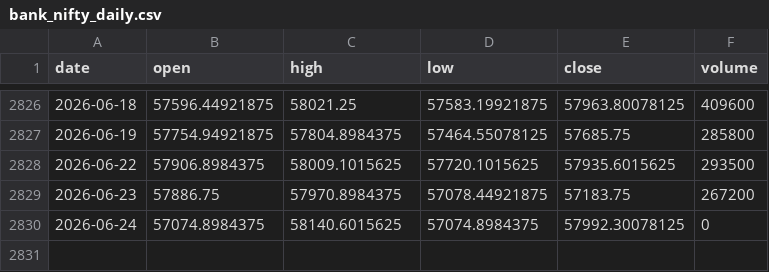
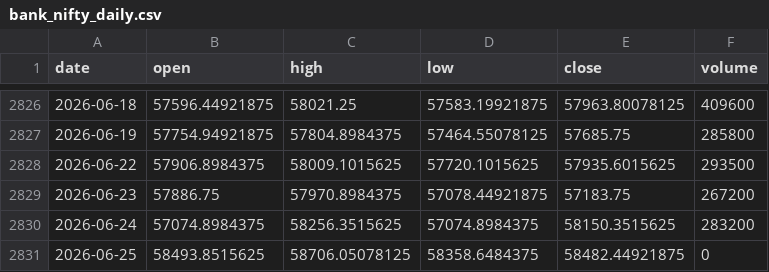
Before and after one commit to pravindev666/David-V666, a CSV file: data/bank_nifty_daily.csv, drawn as a sheet; only a part is shown, gaps mark what is left out.

```diff
--- a/data/bank_nifty_daily.csv
+++ b/data/bank_nifty_daily.csv
@@ -2829,2 +2829,3 @@ date,open,high,low,close,volume
 2026-06-23,57886.75,57970.8984375,57078.44921875,57183.75,267200
-2026-06-24,57074.8984375,58140.6015625,57074.8984375,57992.30078125,0
+2026-06-24,57074.8984375,58256.3515625,57074.8984375,58150.3515625,283200
+2026-06-25,58493.8515625,58706.05078125,58358.6484375,58482.44921875,0
```
Also changed, not shown: data/fii_dii_daily.csv, data/nifty_daily.csv, 5 other files.
